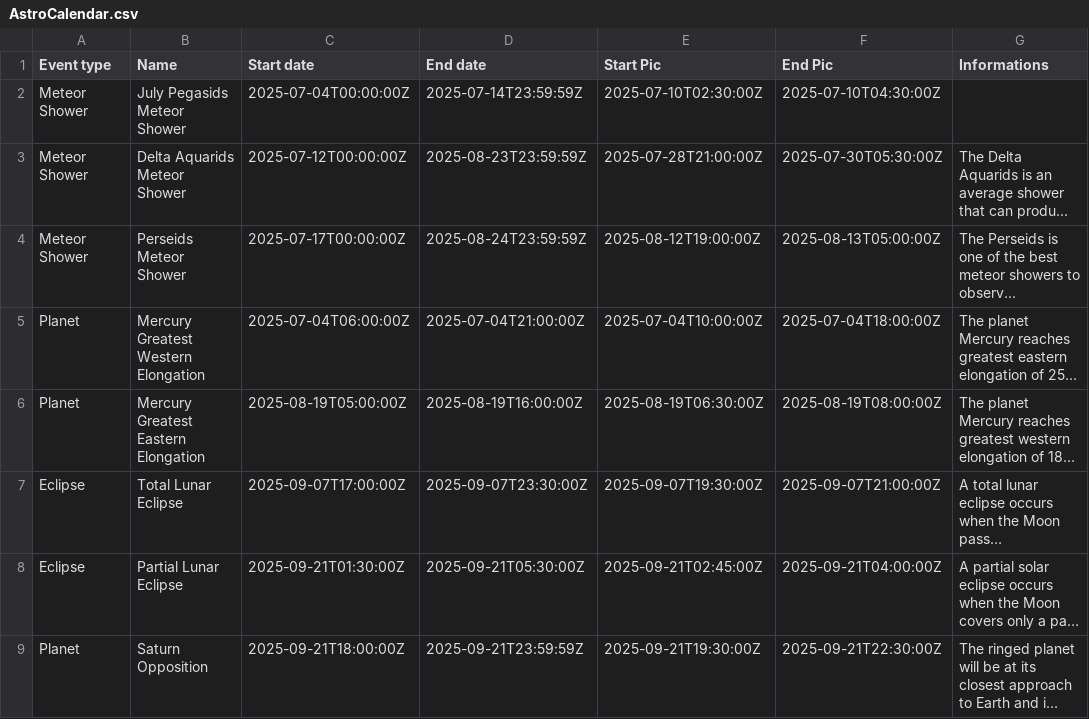
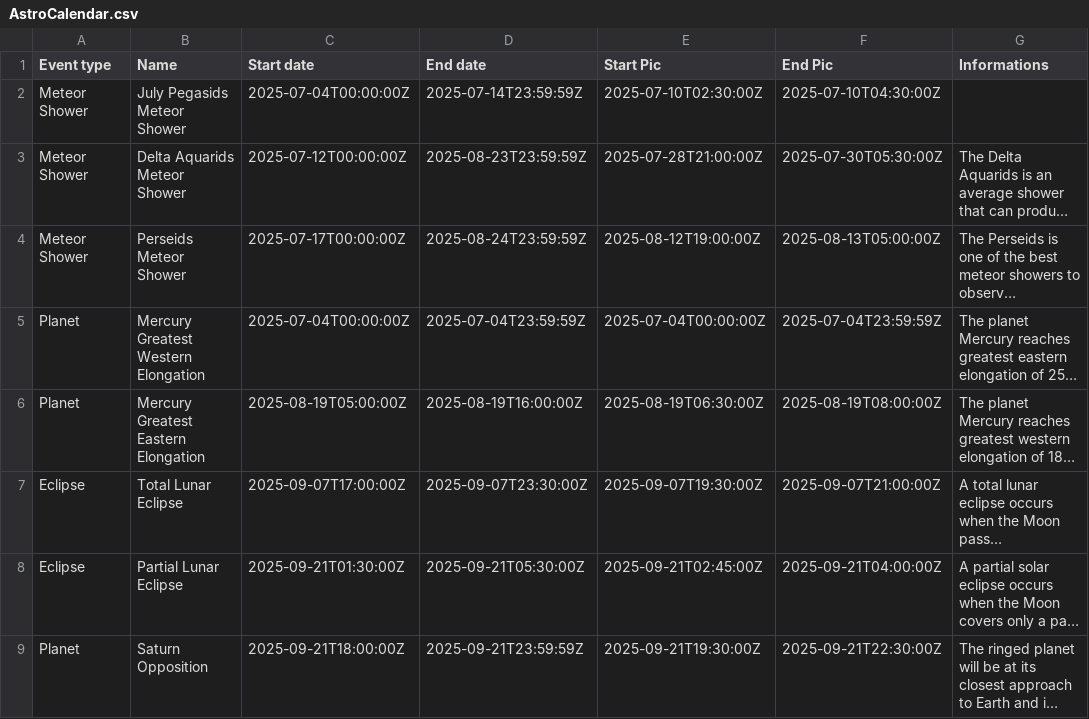
Before and after one commit to MauriceToast/Python_main, a CSV file: AstroCalendar.csv, drawn as a sheet; only a part is shown; long unchanged cells end in …; the diff names each change by its address in the sheet, - before the commit and + after, or states it on an @@ line.

Commit message:
Update AstroCalendar.csv

```diff
--- a/AstroCalendar.csv
+++ b/AstroCalendar.csv
-C5 (Start date): 2025-07-04T06:00:00Z
+C5 (Start date): 2025-07-04T00:00:00Z
-D5 (End date): 2025-07-04T21:00:00Z
+D5 (End date): 2025-07-04T23:59:59Z
-E5 (Start Pic): 2025-07-04T10:00:00Z
+E5 (Start Pic): 2025-07-04T00:00:00Z
-F5 (End Pic): 2025-07-04T18:00:00Z
+F5 (End Pic): 2025-07-04T23:59:59Z
```
